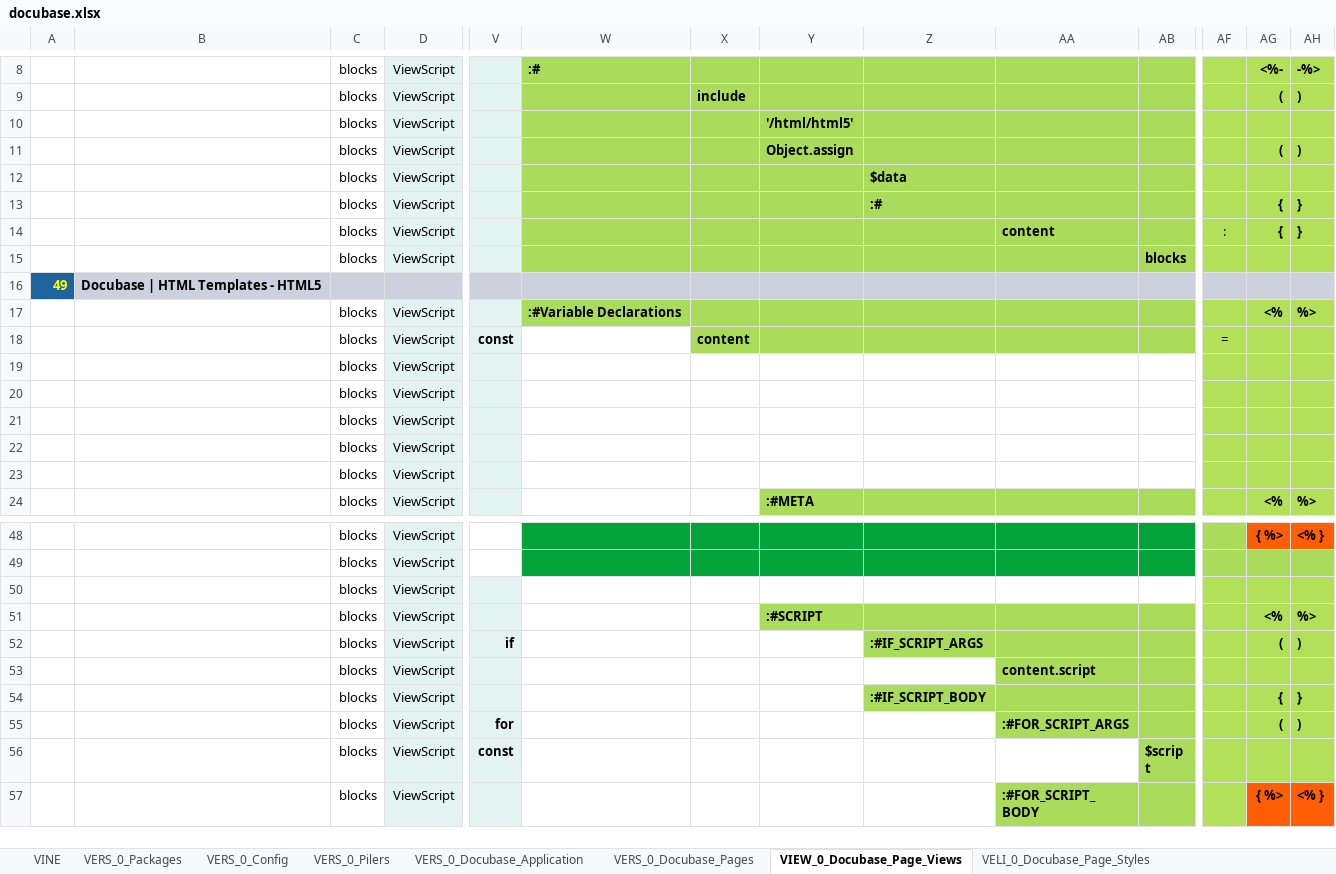
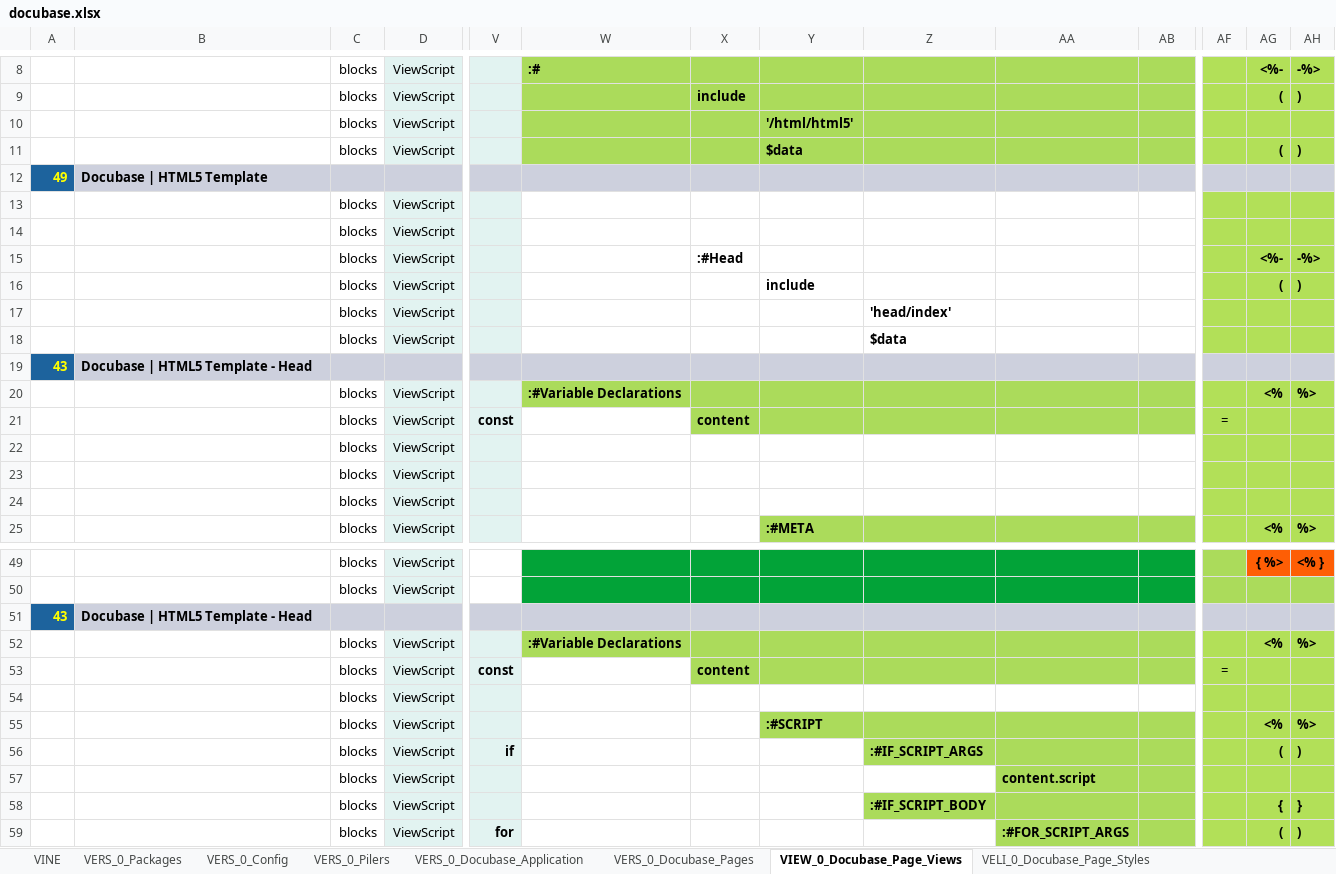
Before and after one commit to thomaspatrickwelborn/Digital-Flux-Capacitor, an Excel workbook: designment/projects/001/docubase/docubase.xlsx, sheet VIEW_0_Docubase_Page_Views, drawn as a sheet; only a part is shown, gaps mark what is left out; the shorter side is filled out with more unchanged rows; values as stored, in another font and other column widths than the file's, no borders; removed rows and columns are numbered as before the commit, all else as after; rows hold the shown columns only; the diff names each change by its address in the sheet, - before the commit and + after, or states it on an @@ line.

Commit message:
Demonstrament 001 | Pages - Index

```diff
--- a/designment/projects/001/docubase/docubase.xlsx (sheet VIEW_0_Docubase_Page_Views)
+++ b/designment/projects/001/docubase/docubase.xlsx (sheet VIEW_0_Docubase_Page_Views)
-Y11: Object.assign
+Y11: $data
-row 12:  |  | blocks | ViewScript |  |  |  |  | $data
-row 13:  |  | blocks | ViewScript |  |  |  |  | :# |  |  |  | { | }
-row 14:  |  | blocks | ViewScript |  |  |  |  |  | content |  | : | { | }
-row 15:  |  | blocks | ViewScript |  |  |  |  |  |  | blocks
-B12: Docubase | HTML Templates - HTML5
+B12: Docubase | HTML5 Template
@@ row 19 moved to row 13: blocks @@
@@ row 20 moved to row 14: blocks @@
+row 15:  |  | blocks | ViewScript |  |  | :#Head |  |  |  |  |  | <%- | -%>
+row 16:  |  | blocks | ViewScript |  |  |  | include |  |  |  |  | ( | )
+row 17:  |  | blocks | ViewScript |  |  |  |  | 'head/index'
+row 18:  |  | blocks | ViewScript |  |  |  |  | $data
+row 19: 43 | Docubase | HTML5 Template - Head
+row 51: 43 | Docubase | HTML5 Template - Head
+row 52:  |  | blocks | ViewScript |  | :#Variable Declarations |  |  |  |  |  |  | <% | %>
+row 53:  |  | blocks | ViewScript | const |  | content |  |  |  |  | =
```
Also changed, not shown: 4 other files.
